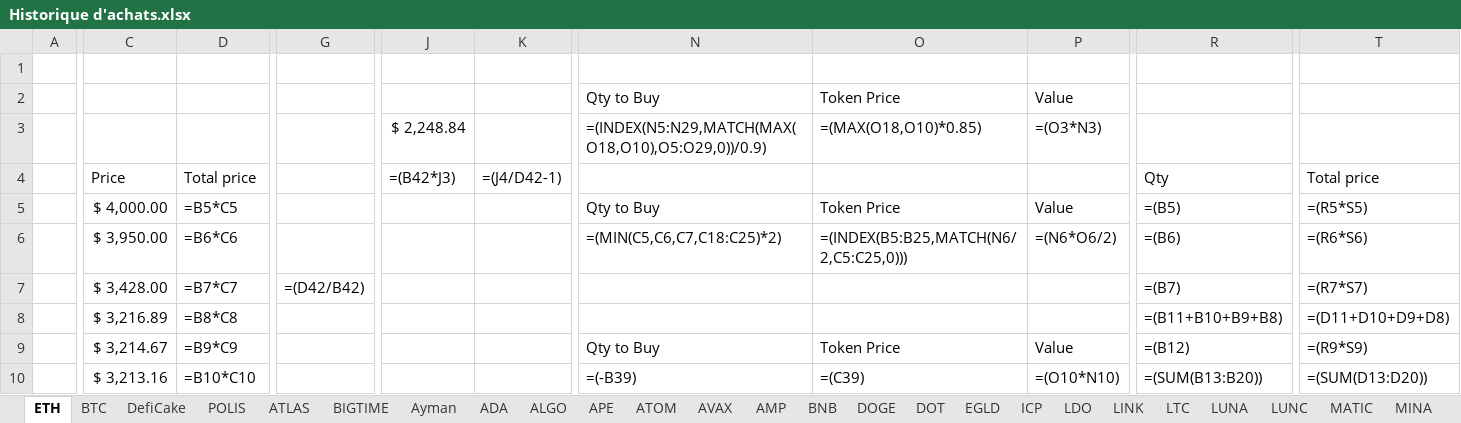
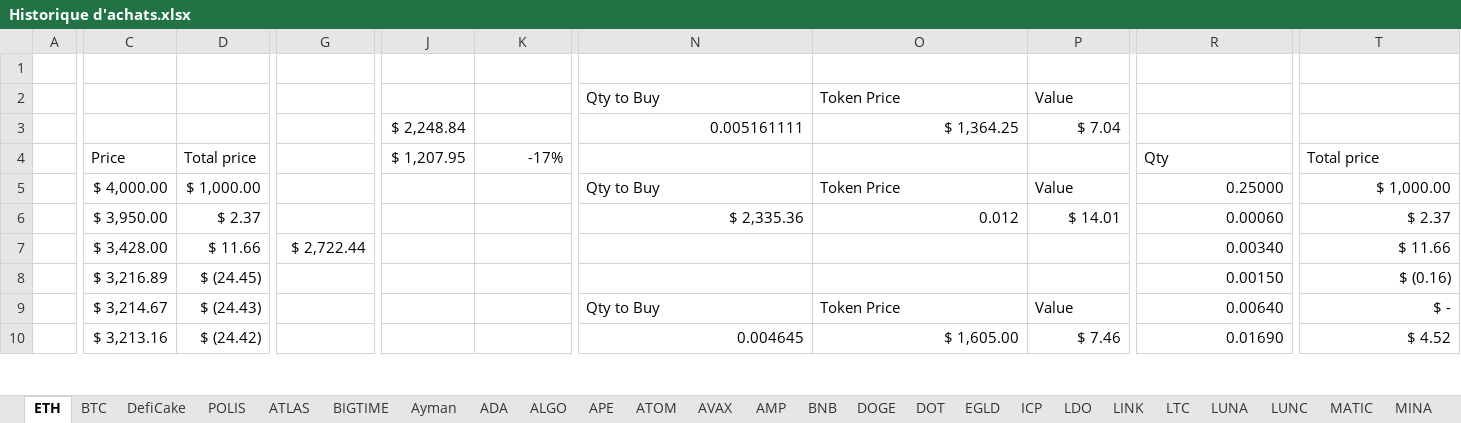
Before and after one commit to ElTiko94/CryptoDashboard, an Excel workbook: Data/Historique d'achats.xlsx, sheet ETH, drawn as a sheet; only a part is shown, gaps mark what is left out; values as stored, in another font and other column widths than the file's, no borders; formulas without a stored value are shown as written; conditional formats not drawn; the diff covers the shown part only; the diff names each change by its address in the sheet, - before the commit and + after, or states it on an @@ line.

```diff
--- a/Data/Historique d'achats.xlsx (sheet ETH)
+++ b/Data/Historique d'achats.xlsx (sheet ETH)
-N3: =(INDEX(N5:N29,MATCH(MAX(O18,O10),O5:O29,0))/0.9)
+N3: 0.005161111
-O3: =(MAX(O18,O10)*0.85)
+O3: $ 1,364.25
-P3: =(O3*N3)
+P3: $ 7.04
-J4: =(B42*J3)
+J4: $ 1,207.95
-K4: =(J4/D42-1)
+K4: -17%
-D5: =B5*C5
+D5: $ 1,000.00
-R5: =(B5)
+R5: 0.25000
-T5: =(R5*S5)
+T5: $ 1,000.00
-D6: =B6*C6
+D6: $ 2.37
-N6: =(MIN(C5,C6,C7,C18:C25)*2)
+N6: $ 2,335.36
-O6: =(INDEX(B5:B25,MATCH(N6/2,C5:C25,0)))
+O6: 0.012
-P6: =(N6*O6/2)
+P6: $ 14.01
-R6: =(B6)
+R6: 0.00060
-T6: =(R6*S6)
+T6: $ 2.37
-D7: =B7*C7
+D7: $ 11.66
-G7: =(D42/B42)
+G7: $ 2,722.44
-R7: =(B7)
+R7: 0.00340
-T7: =(R7*S7)
+T7: $ 11.66
-D8: =B8*C8
+D8: $ (24.45)
-R8: =(B11+B10+B9+B8)
+R8: 0.00150
-T8: =(D11+D10+D9+D8)
+T8: $ (0.16)
-D9: =B9*C9
+D9: $ (24.43)
-R9: =(B12)
+R9: 0.00640
-T9: =(R9*S9)
+T9: $ -
-D10: =B10*C10
+D10: $ (24.42)
-N10: =(-B39)
+N10: 0.004645
-O10: =(C39)
+O10: $ 1,605.00
-P10: =(O10*N10)
+P10: $ 7.46
-R10: =(SUM(B13:B20))
+R10: 0.01690
-T10: =(SUM(D13:D20))
+T10: $ 4.52
```
Also changed, not shown: 10 added rows, 10 removed rows and 73 edited cells elsewhere in this sheet, sheet BTC, sheet DefiCake, sheet SOL, sheet ATLAS, sheet LUNC, sheet BNB, 28 more sheets, charts or pictures, Data/Vision General.xlsx.
